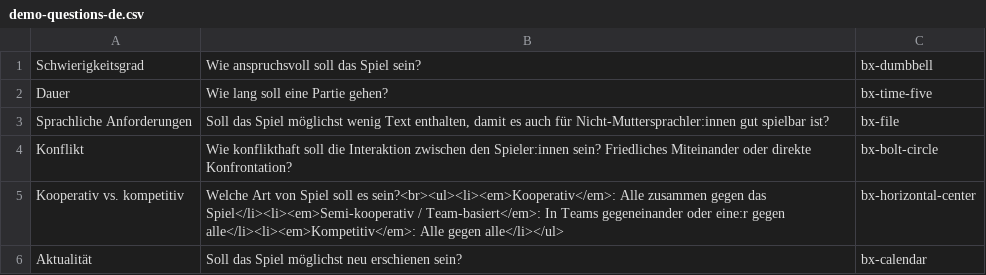
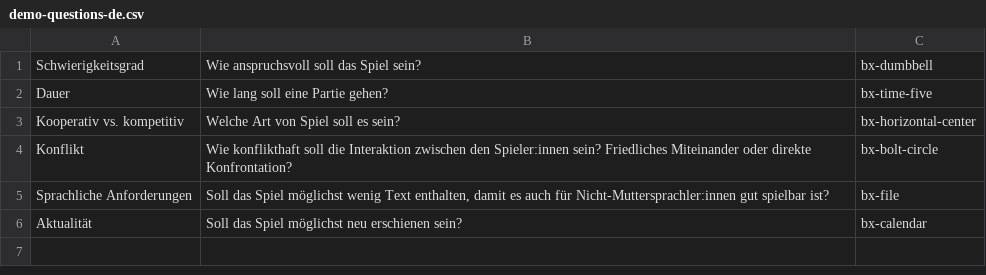
Before and after one commit to paradiceamsee/boardgame-o-matic, a CSV file: data/demo-questions-de.csv, drawn as a sheet.

```diff
--- a/data/demo-questions-de.csv
+++ b/data/demo-questions-de.csv
@@ -2,5 +2,5 @@
 "Dauer";"Wie lang soll eine Partie gehen?";"bx-time-five"
+"Kooperativ vs. kompetitiv";"Welche Art von Spiel soll es sein?";"bx-horizontal-center"
+"Konflikt";"Wie konflikthaft soll die Interaktion zwischen den Spieler:innen sein? Friedliches Miteinander oder direkte Konfrontation?";"bx-bolt-circle"
 "Sprachliche Anforderungen";"Soll das Spiel möglichst wenig Text enthalten, damit es auch für Nicht-Muttersprachler:innen gut spielbar ist?";"bx-file"
-"Konflikt";"Wie konflikthaft soll die Interaktion zwischen den Spieler:innen sein? Friedliches Miteinander oder direkte Konfrontation?";"bx-bolt-circle"
-"Kooperativ vs. kompetitiv";"Welche Art von Spiel soll es sein?<br><ul><li><em>Kooperativ</em>: Alle zusammen gegen das Spiel</li><li><em>Semi-kooperativ / Team-basiert</em>: In Teams gegeneinander oder eine:r gegen alle</li><li><em>Kompetitiv</em>: Alle gegen alle</li></ul>";"bx-horizontal-center"
 "Aktualität";"Soll das Spiel möglichst neu erschienen sein?";"bx-calendar"
```
Also changed, not shown: data/demo-games-de-new-filters.csv, data/demo-questions-en.csv, 6 other files.
